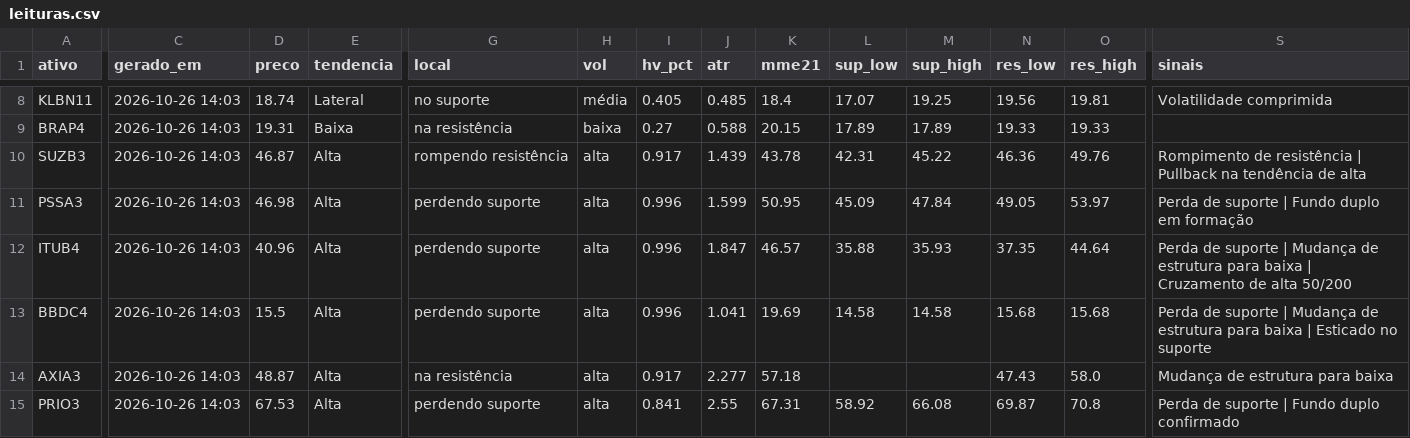
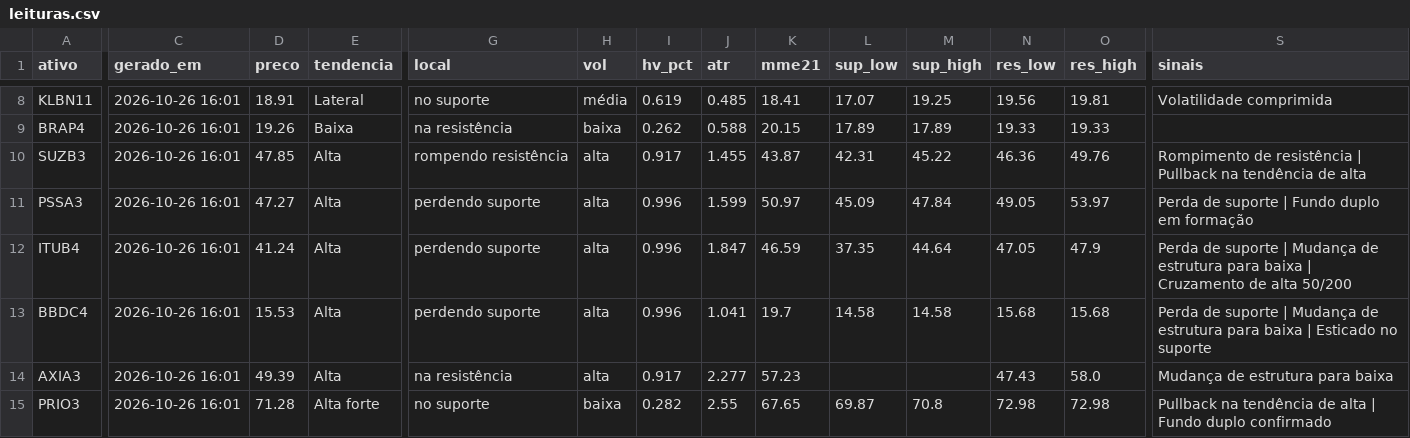
Before and after one commit to DCS1986/PAINEL-ARBITRAGEM, a CSV file: radar_tecnico/radar/leituras.csv, drawn as a sheet; only a part is shown, gaps mark what is left out; the diff covers the shown part only; the diff names each change by its address in the sheet, - before the commit and + after, or states it on an @@ line.

```diff
--- a/radar_tecnico/radar/leituras.csv
+++ b/radar_tecnico/radar/leituras.csv
-C8:C15 (gerado_em): 2026-10-26 14:03
+C8:C15 (gerado_em): 2026-10-26 16:01
-D8 (preco): 18.74
+D8 (preco): 18.91
-I8 (hv_pct): 0.405
+I8 (hv_pct): 0.619
-K8 (mme21): 18.4
+K8 (mme21): 18.41
-D9 (preco): 19.31
+D9 (preco): 19.26
-I9 (hv_pct): 0.27
+I9 (hv_pct): 0.262
-D10 (preco): 46.87
+D10 (preco): 47.85
-J10 (atr): 1.439
+J10 (atr): 1.455
-K10 (mme21): 43.78
+K10 (mme21): 43.87
-D11 (preco): 46.98
+D11 (preco): 47.27
-K11 (mme21): 50.95
+K11 (mme21): 50.97
-D12 (preco): 40.96
+D12 (preco): 41.24
-K12 (mme21): 46.57
+K12 (mme21): 46.59
-L12 (sup_low): 35.88
+L12 (sup_low): 37.35
-M12 (sup_high): 35.93
+M12 (sup_high): 44.64
-N12 (res_low): 37.35
+N12 (res_low): 47.05
-O12 (res_high): 44.64
+O12 (res_high): 47.9
-D13 (preco): 15.5
+D13 (preco): 15.53
-K13 (mme21): 19.69
+K13 (mme21): 19.7
-D14 (preco): 48.87
+D14 (preco): 49.39
-K14 (mme21): 57.18
+K14 (mme21): 57.23
-D15 (preco): 67.53
+D15 (preco): 71.28
-E15 (tendencia): Alta
+E15 (tendencia): Alta forte
-G15 (local): perdendo suporte
+G15 (local): no suporte
-H15 (vol): alta
+H15 (vol): baixa
-I15 (hv_pct): 0.841
+I15 (hv_pct): 0.282
-K15 (mme21): 67.31
+K15 (mme21): 67.65
-L15 (sup_low): 58.92
+L15 (sup_low): 69.87
-M15 (sup_high): 66.08
+M15 (sup_high): 70.8
-N15 (res_low): 69.87
+N15 (res_low): 72.98
-O15 (res_high): 70.8
+O15 (res_high): 72.98
-S15 (sinais): Perda de suporte | Fundo…
+S15 (sinais): Pullback na tendência de alta | Fundo…
```
Also changed, not shown: 36 edited cells elsewhere in this file.
